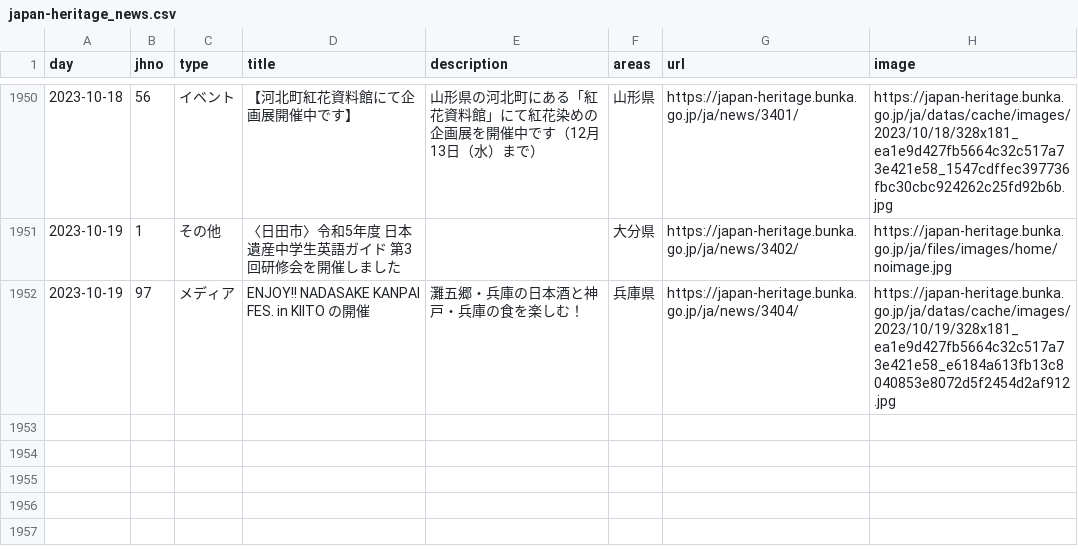
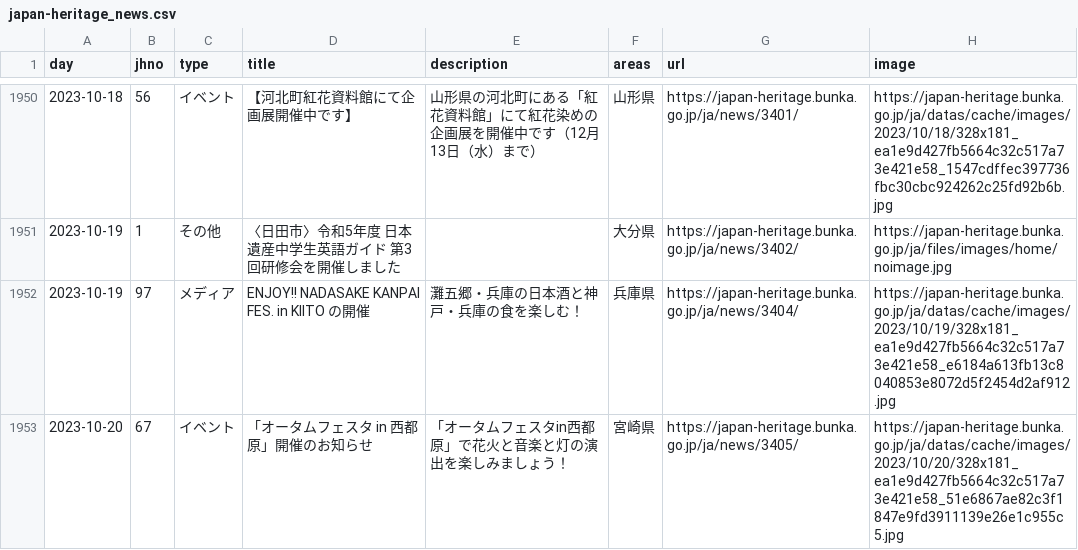
Before and after one commit to code4fukui/japan-heritage, a CSV file: japan-heritage_news.csv, drawn as a sheet; only a part is shown, gaps mark what is left out; the diff names each change by its address in the sheet, - before the commit and + after, or states it on an @@ line.

Commit message:
update data

```diff
--- a/japan-heritage_news.csv
+++ b/japan-heritage_news.csv
+row 1953: 2023-10-20 | 67 | イベント | 「オータムフェスタ in 西都原」開催のお知らせ | 「オータムフェスタin西都原」で花火と音楽と灯の演出を楽しみましょう！ | 宮崎県 | https://japan-heritage.bunka.go.jp/ja/news/3405/ | https://japan-heritage.bunka.go.jp/ja/datas/cache/images/2023/10/20/328x181_ea1e9d427fb5664c32c517a73e421e58_51e6867ae82c3f1847e9fd3911139e26e1c955c5.jpg
```
Also changed, not shown: 2 other files.
